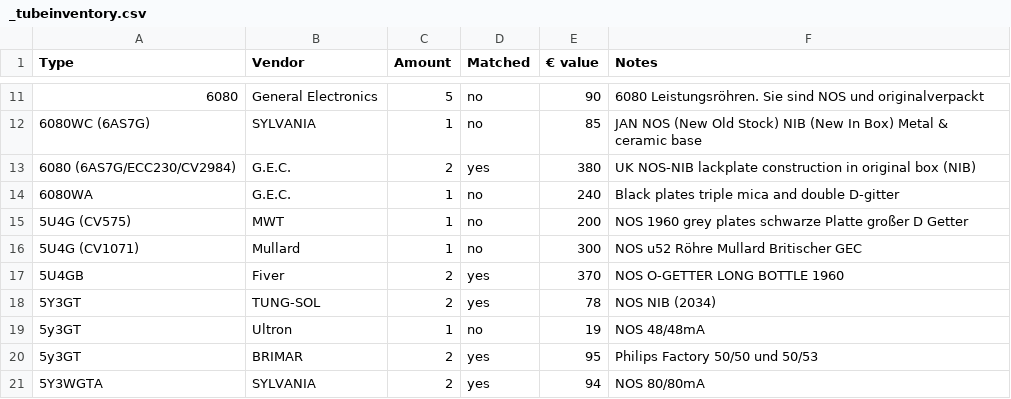
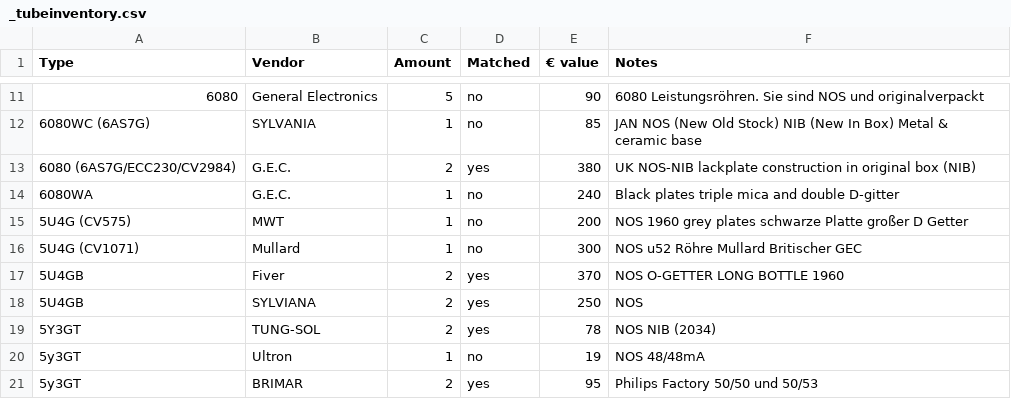
Before and after one commit to geraldfehringer/hificouching, a CSV file: _data/_tubeinventory.csv, drawn as a sheet; only a part is shown, gaps mark what is left out; the shorter side is filled out with more unchanged rows; the diff names each change by its address in the sheet, - before the commit and + after, or states it on an @@ line.

Commit message:
Update _tubeinventory.csv

```diff
--- a/_data/_tubeinventory.csv
+++ b/_data/_tubeinventory.csv
+row 18: 5U4GB | SYLVIANA | 2 | yes | 250 | NOS
```
